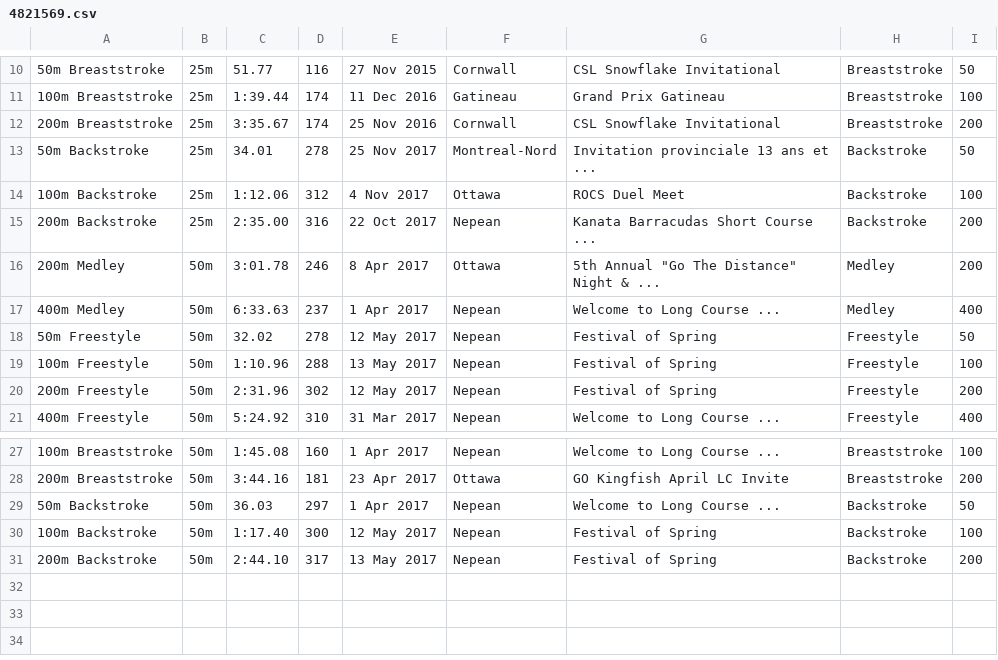
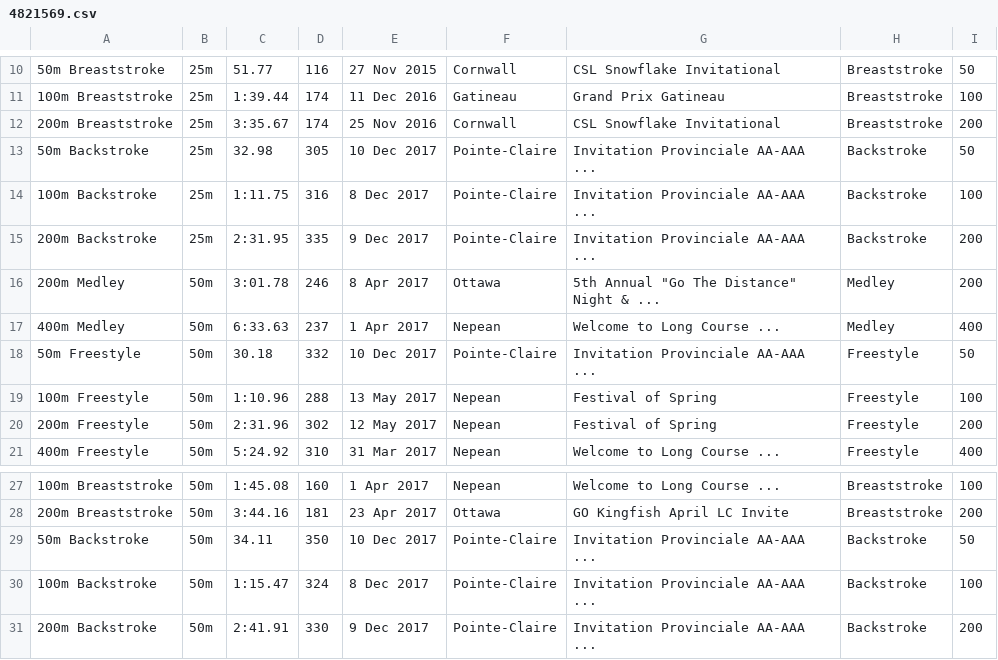
Before and after one commit to Subject2Risk/swim-report, a CSV file: swim-data/4821569.csv, drawn as a sheet; only a part is shown, gaps mark what is left out; the diff covers the shown part only.

Commit message:
Pointe-Claire times.

```diff
--- a/swim-data/4821569.csv
+++ b/swim-data/4821569.csv
@@ -12,8 +12,8 @@
 200m Breaststroke,25m,3:35.67,174,25 Nov 2016,Cornwall,CSL Snowflake Invitational,Breaststroke,200
-50m Backstroke,25m,34.01,278,25 Nov 2017,Montreal-Nord,Invitation provinciale 13 ans et ...,Backstroke,50
-100m Backstroke,25m,1:12.06,312,4 Nov 2017,Ottawa,ROCS Duel Meet,Backstroke,100
-200m Backstroke,25m,2:35.00,316,22 Oct 2017,Nepean,Kanata Barracudas Short Course ...,Backstroke,200
+50m Backstroke,25m,32.98,305,10 Dec 2017,Pointe-Claire,Invitation Provinciale AA-AAA ...,Backstroke,50
+100m Backstroke,25m,1:11.75,316,8 Dec 2017,Pointe-Claire,Invitation Provinciale AA-AAA ...,Backstroke,100
+200m Backstroke,25m,2:31.95,335,9 Dec 2017,Pointe-Claire,Invitation Provinciale AA-AAA ...,Backstroke,200
 200m Medley,50m,3:01.78,246,8 Apr 2017,Ottawa,5th Annual "Go The Distance" Night & ...,Medley,200
 400m Medley,50m,6:33.63,237,1 Apr 2017,Nepean,Welcome to Long Course ...,Medley,400
-50m Freestyle,50m,32.02,278,12 May 2017,Nepean,Festival of Spring,Freestyle,50
+50m Freestyle,50m,30.18,332,10 Dec 2017,Pointe-Claire,Invitation Provinciale AA-AAA ...,Freestyle,50
 100m Freestyle,50m,1:10.96,288,13 May 2017,Nepean,Festival of Spring,Freestyle,100
@@ -28,4 +28,4 @@
 200m Breaststroke,50m,3:44.16,181,23 Apr 2017,Ottawa,GO Kingfish April LC Invite,Breaststroke,200
-50m Backstroke,50m,36.03,297,1 Apr 2017,Nepean,Welcome to Long Course ...,Backstroke,50
-100m Backstroke,50m,1:17.40,300,12 May 2017,Nepean,Festival of Spring,Backstroke,100
-200m Backstroke,50m,2:44.10,317,13 May 2017,Nepean,Festival of Spring,Backstroke,200
+50m Backstroke,50m,34.11,350,10 Dec 2017,Pointe-Claire,Invitation Provinciale AA-AAA ...,Backstroke,50
+100m Backstroke,50m,1:15.47,324,8 Dec 2017,Pointe-Claire,Invitation Provinciale AA-AAA ...,Backstroke,100
+200m Backstroke,50m,2:41.91,330,9 Dec 2017,Pointe-Claire,Invitation Provinciale AA-AAA ...,Backstroke,200
```
Also changed, not shown: 5 edited cells elsewhere in this file, swim-data/4783789.csv, swim-data/4821832.csv, 19 other files.
